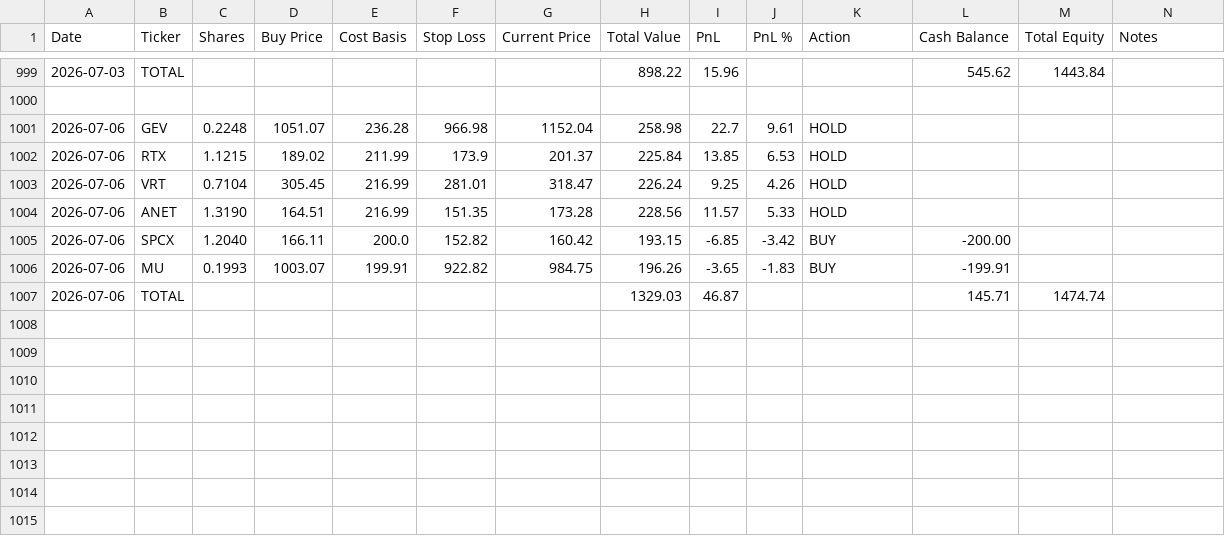
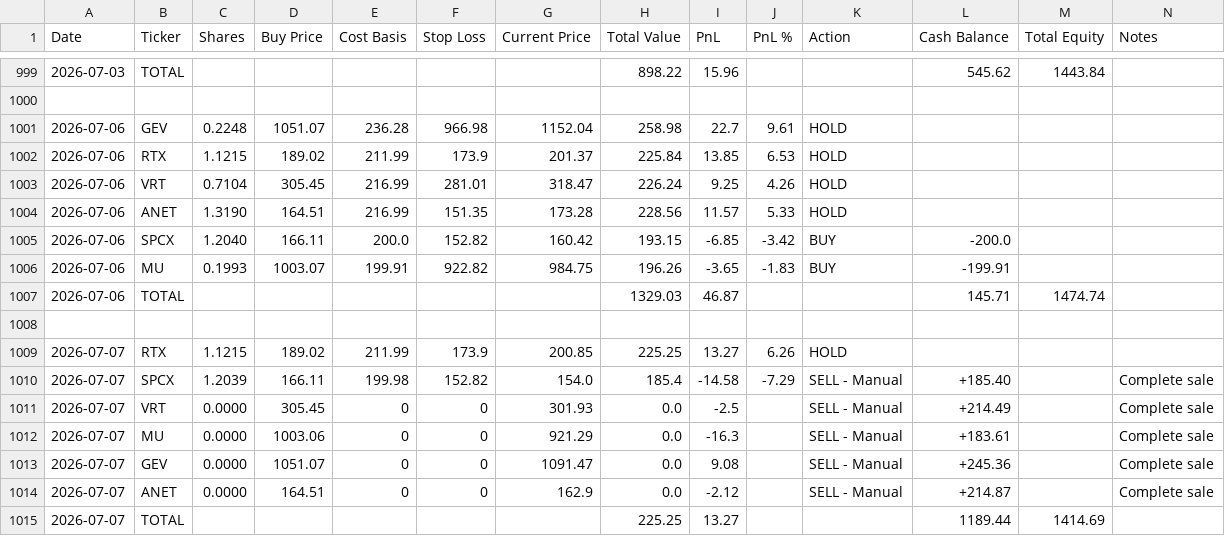
Before and after one commit to ofergr/ChatGPT-Micro-Cap-Experiment, a CSV file: Start Your Own/chatgpt_portfolio_update.csv, drawn as a sheet; only a part is shown, gaps mark what is left out.

```diff
--- a/Start Your Own/chatgpt_portfolio_update.csv
+++ b/Start Your Own/chatgpt_portfolio_update.csv
@@ -1004,4 +1004,12 @@ Date,Ticker,Shares,Buy Price,Cost Basis,Stop Loss,Current Price,Total Value,PnL,
 2026-07-06,ANET,1.3190,164.51,216.99,151.35,173.28,228.56,11.57,5.33,HOLD,,,
-2026-07-06,SPCX,1.2040,166.11,200.0,152.82,160.42,193.15,-6.85,-3.42,BUY,-200.00,,
+2026-07-06,SPCX,1.2040,166.11,200.0,152.82,160.42,193.15,-6.85,-3.42,BUY,-200.0,,
 2026-07-06,MU,0.1993,1003.07,199.91,922.82,984.75,196.26,-3.65,-1.83,BUY,-199.91,,
 2026-07-06,TOTAL,,,,,,1329.03,46.87,,,145.71,1474.74,
+,,,,,,,,,,,,,
+2026-07-07,RTX,1.1215,189.02,211.99,173.9,200.85,225.25,13.27,6.26,HOLD,,,
+2026-07-07,SPCX,1.2039,166.11,199.98,152.82,154.0,185.4,-14.58,-7.29,SELL - Manual,+185.40,,Complete sale
+2026-07-07,VRT,0.0000,305.45,0,0,301.93,0.0,-2.5,,SELL - Manual,+214.49,,Complete sale
+2026-07-07,MU,0.0000,1003.06,0,0,921.29,0.0,-16.3,,SELL - Manual,+183.61,,Complete sale
+2026-07-07,GEV,0.0000,1051.07,0,0,1091.47,0.0,9.08,,SELL - Manual,+245.36,,Complete sale
+2026-07-07,ANET,0.0000,164.51,0,0,162.9,0.0,-2.12,,SELL - Manual,+214.87,,Complete sale
+2026-07-07,TOTAL,,,,,,225.25,13.27,,,1189.44,1414.69,
```
Also changed, not shown: Start Your Own/chatgpt_trade_log.csv.
